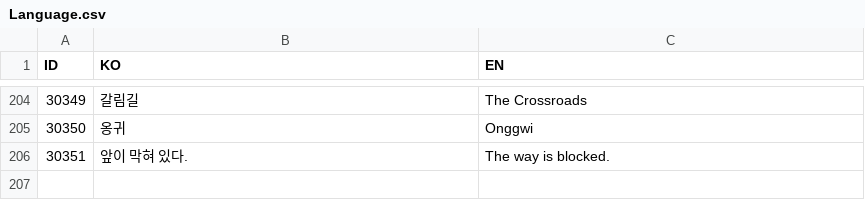
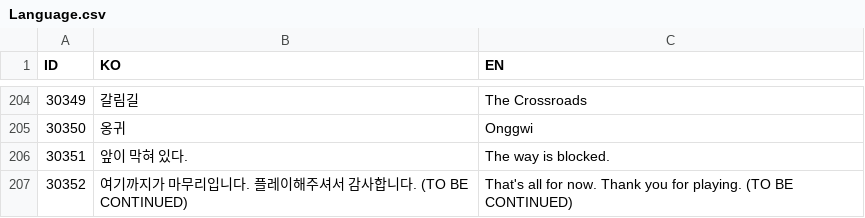
Before and after one commit to lkhwcf-arch/Human_Ghost-, a CSV file: Assets/Data/Csv/Language.csv, drawn as a sheet; only a part is shown, gaps mark what is left out.

```diff
--- a/Assets/Data/Csv/Language.csv
+++ b/Assets/Data/Csv/Language.csv
@@ -206 +206,2 @@ ID,KO,EN
 30351,앞이 막혀 있다.,The way is blocked.
+30352,여기까지가 마무리입니다. 플레이해주셔서 감사합니다. (TO BE CONTINUED),That's all for now. Thank you for playing. (TO BE CONTINUED)
```
Also changed, not shown: 4 other files.
